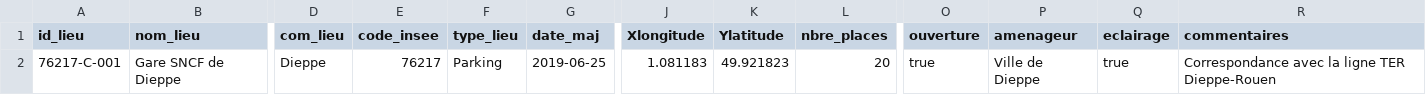
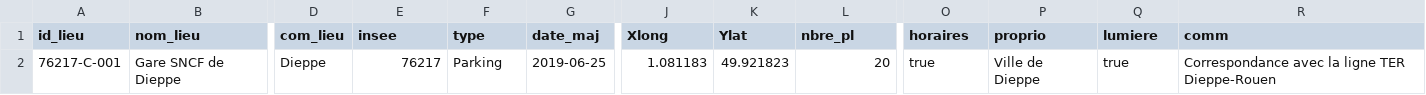
Before and after one commit to etalab/lieux-covoiturage, a CSV file: exemple-valide.csv, drawn as a sheet; only a part is shown, gaps mark what is left out; the diff names each change by its address in the sheet, - before the commit and + after, or states it on an @@ line.

```diff
--- a/exemple-valide.csv
+++ b/exemple-valide.csv
-E1: code_insee
+E1: insee
-F1: type_lieu
+F1: type
-J1: Xlongitude
+J1: Xlong
-K1: Ylatitude
+K1: Ylat
-L1: nbre_places
+L1: nbre_pl
-O1: ouverture
+O1: horaires
-P1: amenageur
+P1: proprio
-Q1: eclairage
+Q1: lumiere
-R1: commentaires
+R1: comm
```
Also changed, not shown: 1 other file.
